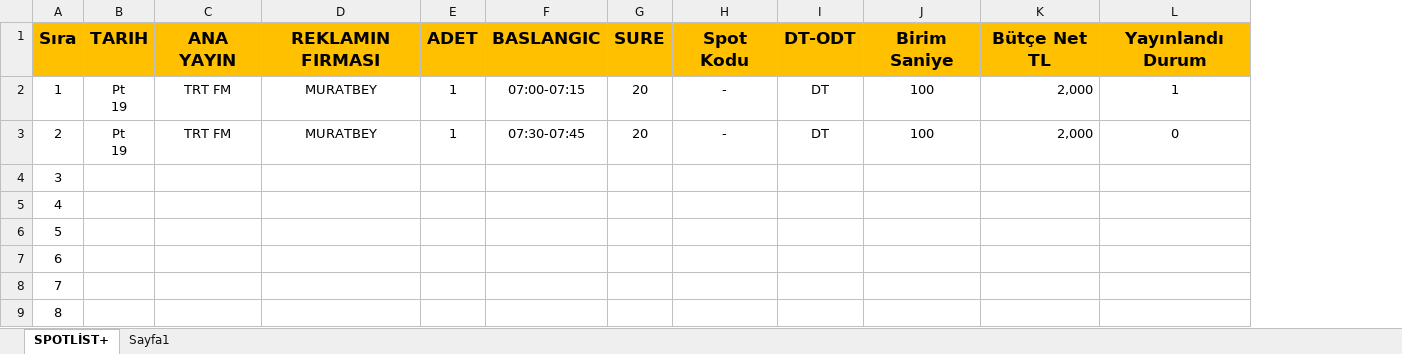
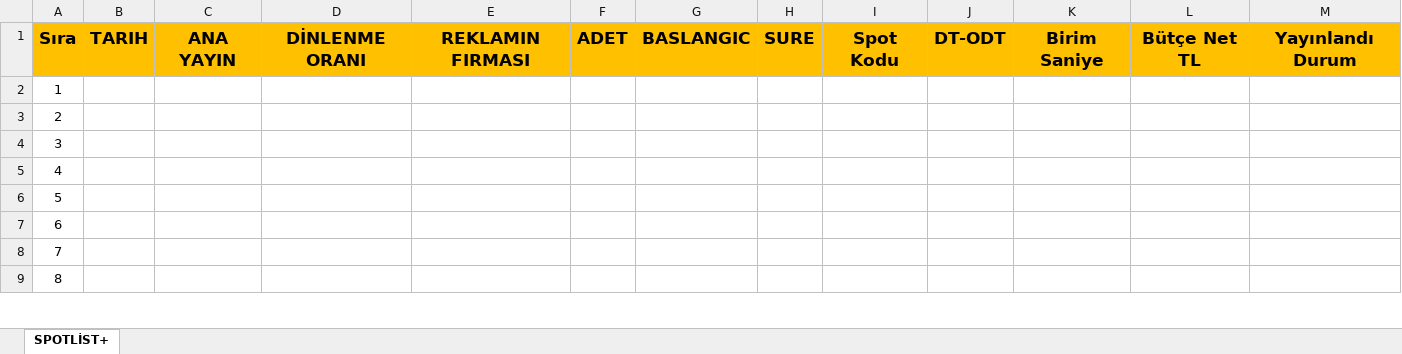
Before and after one commit to Osman-SOFU/Radio-Rez, an Excel workbook: assets/spotlist_template.xlsx, sheet SPOTLİST+, drawn as a sheet; only a part is shown; values as stored, in another font and other column widths than the file's, no borders; addresses are those after the commit; ↵ is a line break in a cell; the diff names each change by its address in the sheet, - before the commit and + after, or states it on an @@ line.

```diff
--- a/assets/spotlist_template.xlsx (sheet SPOTLİST+)
+++ b/assets/spotlist_template.xlsx (sheet SPOTLİST+)
-sheet tab: Sayfa1
+column D, row 1: DİNLENME ORANI
-B2:B3: Pt ↵ 19
+B2:B3: (empty)
-C2:C3: TRT FM
+C2:C3: (empty)
-E2:E3: MURATBEY
+E2:E3: (empty)
-F2:F3: 1
+F2:F3: (empty)
-G2: 07:00-07:15
+G2: (empty)
-H2:H3: 20
+H2:H3: (empty)
-I2:I3: -
+I2:I3: (empty)
-J2:J3: DT
+J2:J3: (empty)
-K2:K3: 100
+K2:K3: (empty)
-L2:L3: 2,000
+L2:L3: (empty)
-M2: 1
+M2: (empty)
-G3: 07:30-07:45
+G3: (empty)
-M3: 0
+M3: (empty)
```
Also changed, not shown: assets/reservation_template.xlsx, 3 other files.
